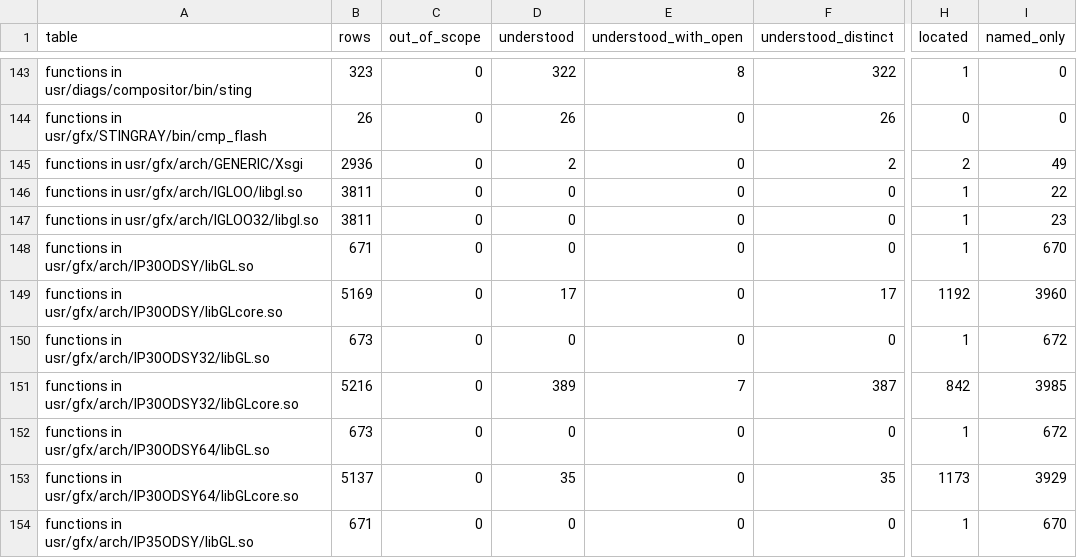
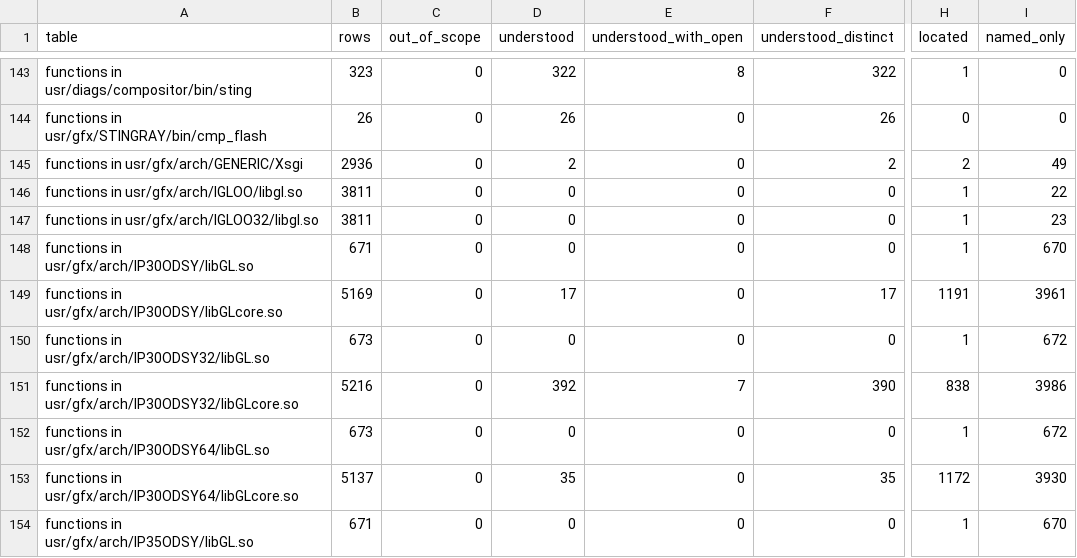
Before and after one commit to jamesbraid/odsy, a TSV file: docs/inventory/summary.tsv, drawn as a sheet; only a part is shown, gaps mark what is left out; the diff covers the shown part only; the diff names each change by its address in the sheet, - before the commit and + after, or states it on an @@ line.

Commit message:
docs: confirm an unpublished source file sample-implementation entries against the public body

```diff
--- a/docs/inventory/summary.tsv
+++ b/docs/inventory/summary.tsv
-H149 (located): 1192
+H149 (located): 1191
-I149 (named_only): 3960
+I149 (named_only): 3961
-D151 (understood): 389
+D151 (understood): 392
-F151 (understood_distinct): 387
+F151 (understood_distinct): 390
-H151 (located): 842
+H151 (located): 838
-I151 (named_only): 3985
+I151 (named_only): 3986
-H153 (located): 1173
+H153 (located): 1172
-I153 (named_only): 3929
+I153 (named_only): 3930
```
Also changed, not shown: 38 edited cells elsewhere in this file, 3 other files.
